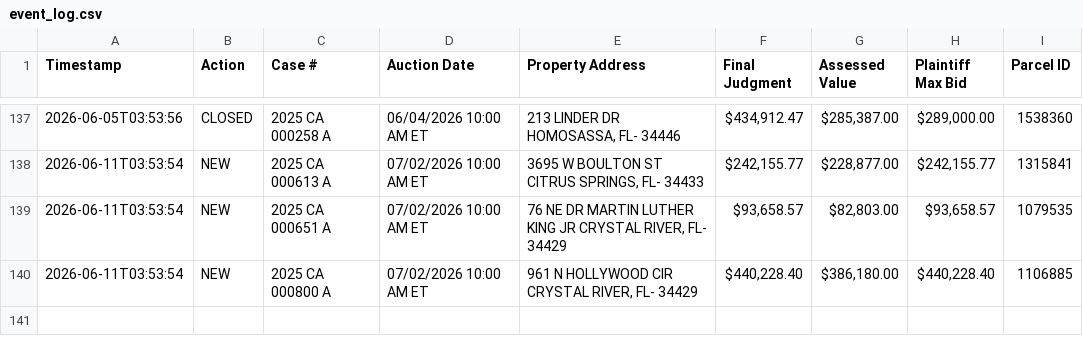
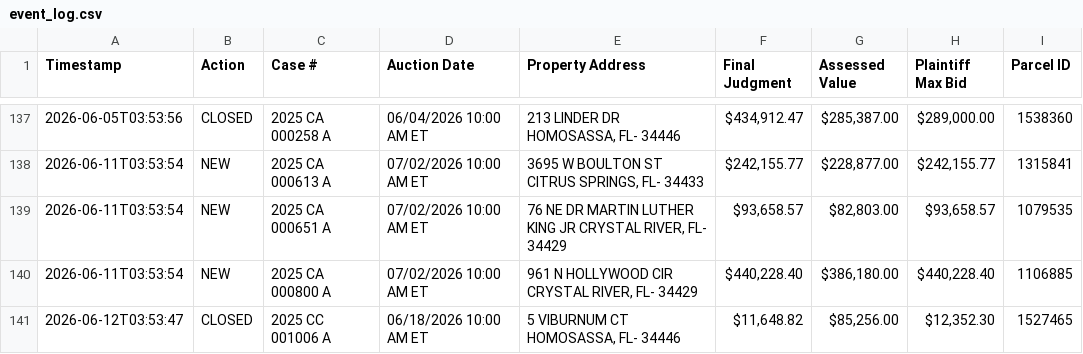
Before and after one commit to figlesias7/realforeclose-citrus, a CSV file: data/event_log.csv, drawn as a sheet; only a part is shown, gaps mark what is left out.

```diff
--- a/data/event_log.csv
+++ b/data/event_log.csv
@@ -140 +140,2 @@ Timestamp,Action,Case #,Auction Date,Property Address,Final Judgment,Assessed Va
 2026-06-11T03:53:54,NEW,2025 CA 000800 A,07/02/2026 10:00 AM ET,"961 N HOLLYWOOD CIR CRYSTAL RIVER, FL- 34429","$440,228.40","$386,180.00","$440,228.40",1106885
+2026-06-12T03:53:47,CLOSED,2025 CC 001006 A,06/18/2026 10:00 AM ET,"5 VIBURNUM CT HOMOSASSA, FL- 34446","$11,648.82","$85,256.00","$12,352.30",1527465
```
Also changed, not shown: 3 other files.
